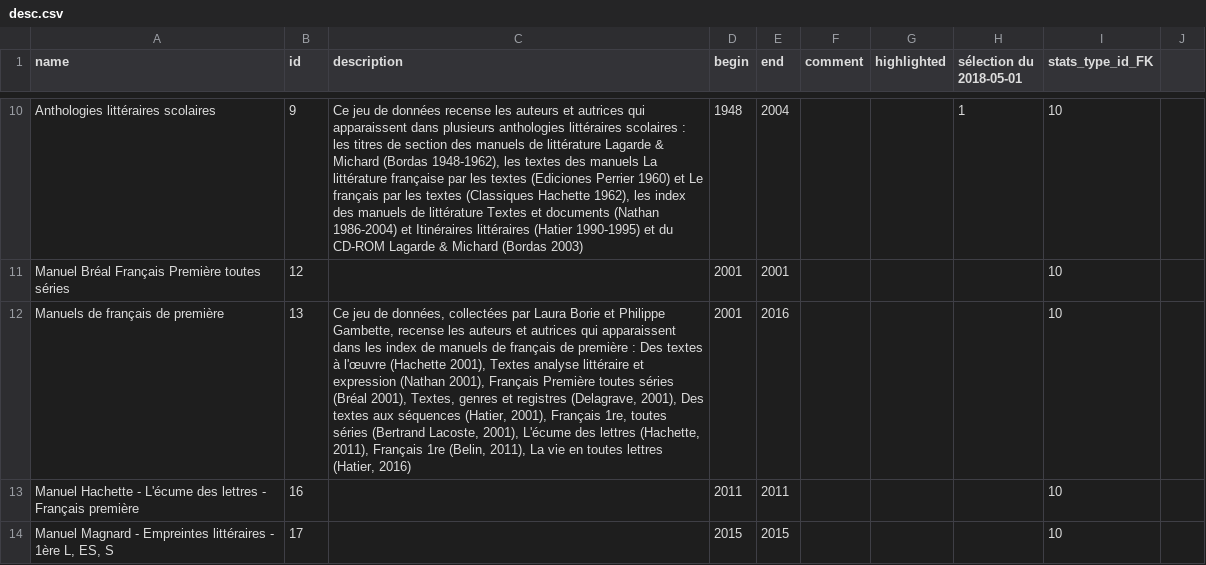
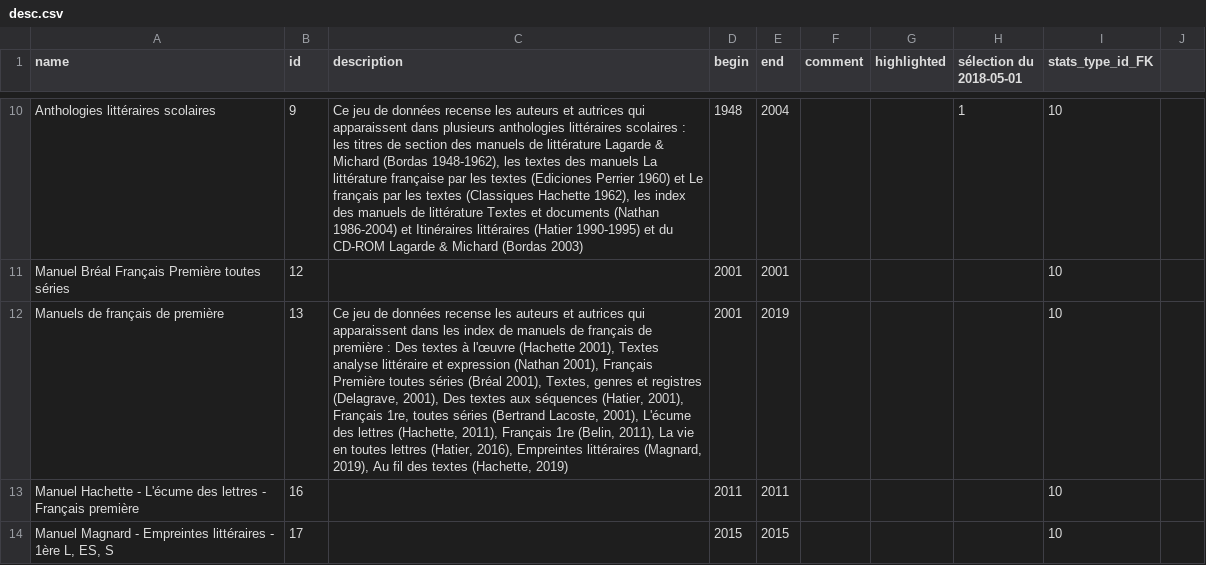
Before and after one commit to citedesdames/histoires-autrices, a CSV file: assets/data/desc.csv, drawn as a sheet; only a part is shown, gaps mark what is left out; the diff names each change by its address in the sheet, - before the commit and + after, or states it on an @@ line.

Commit message:
:memo: (datasets) update "Manuels de français de première"

```diff
--- a/assets/data/desc.csv
+++ b/assets/data/desc.csv
-C12 (description): …jeu de données, collectées par Laura Borie et Philippe Gambette, recense les auteurs et autrices qui apparaissent dans les index de manuels de français de première : Des textes à l'œuvre (Hachette 2001), Textes analyse littéraire et expression (Nathan 2001), Français Première toutes séries (Bréal 2001), Textes, genres et registres (Delagrave, 2001), Des textes aux séquences (Hatier, 2001), Français 1re, toutes séries (Bertrand Lacoste, 2001), L'écume des lettres (Hachette, 2011), Français 1re (Belin, 2011), La vie en toutes lettres (Hatier, 2016)
+C12 (description): …jeu de données recense les auteurs et autrices qui apparaissent dans les index de manuels de français de première : Des textes à l'œuvre (Hachette 2001), Textes analyse littéraire et expression (Nathan 2001), Français Première toutes séries (Bréal 2001), Textes, genres et registres (Delagrave, 2001), Des textes aux séquences (Hatier, 2001), Français 1re, toutes séries (Bertrand Lacoste, 2001), L'écume des lettres (Hachette, 2011), Français 1re (Belin, 2011), La vie en toutes lettres (Hatier, 2016), Empreintes littéraires (Magnard, 2019), Au fil des textes (Hachette, 2019)
-E12 (end): 2016
+E12 (end): 2019
```
